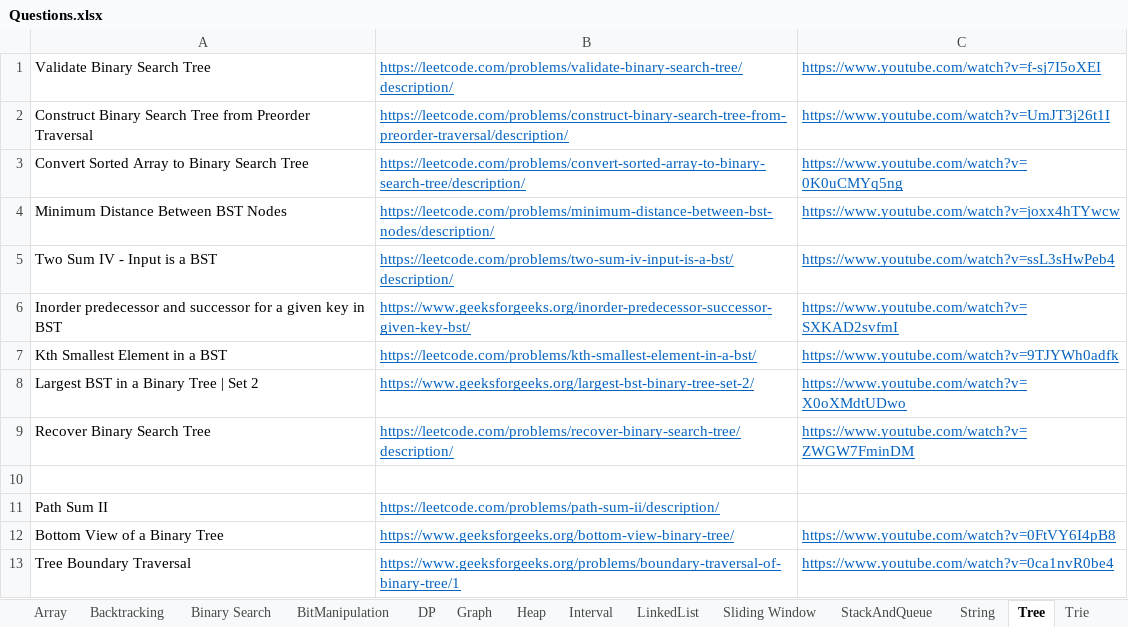
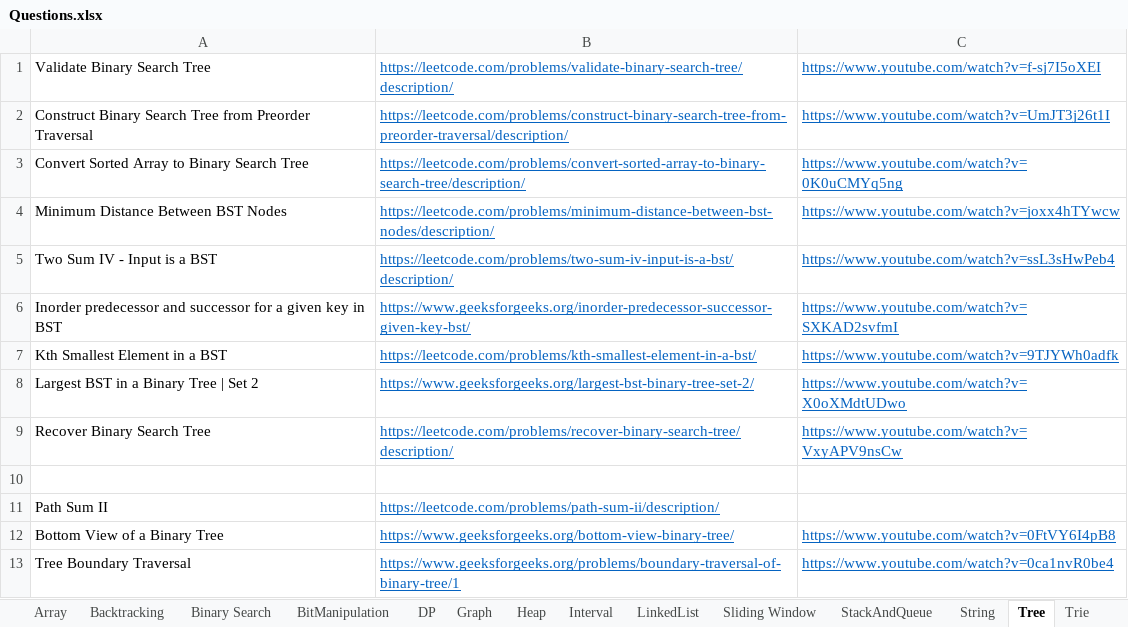
Before and after one commit to hareramcse/Datastructure, an Excel workbook: Questions.xlsx, sheet Tree, drawn as a sheet; only a part is shown; values as stored, in another font and other column widths than the file's, no borders; the diff names each change by its address in the sheet, - before the commit and + after, or states it on an @@ line.

```diff
--- a/Questions.xlsx (sheet Tree)
+++ b/Questions.xlsx (sheet Tree)
-C9: https://www.youtube.com/watch?v=ZWGW7FminDM
+C9: https://www.youtube.com/watch?v=VxyAPV9nsCw
```
Also changed, not shown: 11 other files.
